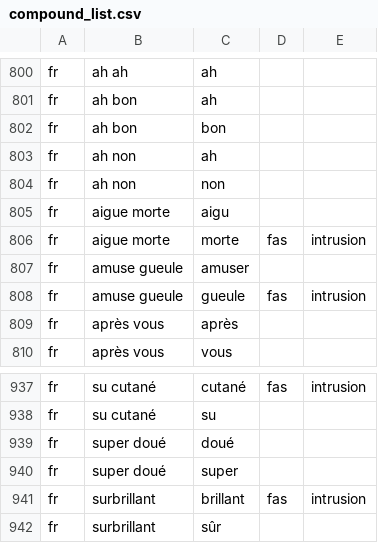
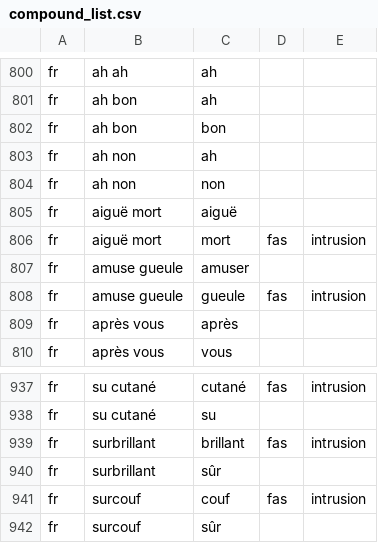
Before and after one commit to CLSA/cedar, a CSV file: db/upgrade/2.1.1/compound_list.csv, drawn as a sheet; only a part is shown, gaps mark what is left out; the shorter side is filled out with more unchanged rows.

Commit message:
Minor changes/fixes to compound word list

```diff
--- a/db/upgrade/2.1.1/compound_list.csv
+++ b/db/upgrade/2.1.1/compound_list.csv
@@ -804,4 +804,4 @@
 "fr","ah non","non"
-"fr","aigue morte","aigu"
-"fr","aigue morte","morte","fas","intrusion"
+"fr","aiguë mort","aiguë"
+"fr","aiguë mort","mort","fas","intrusion"
 "fr","amuse gueule","amuser"
@@ -938,4 +938,2 @@
 "fr","su cutané","su"
-"fr","super doué","doué"
-"fr","super doué","super"
 "fr","surbrillant","brillant","fas","intrusion"
```
